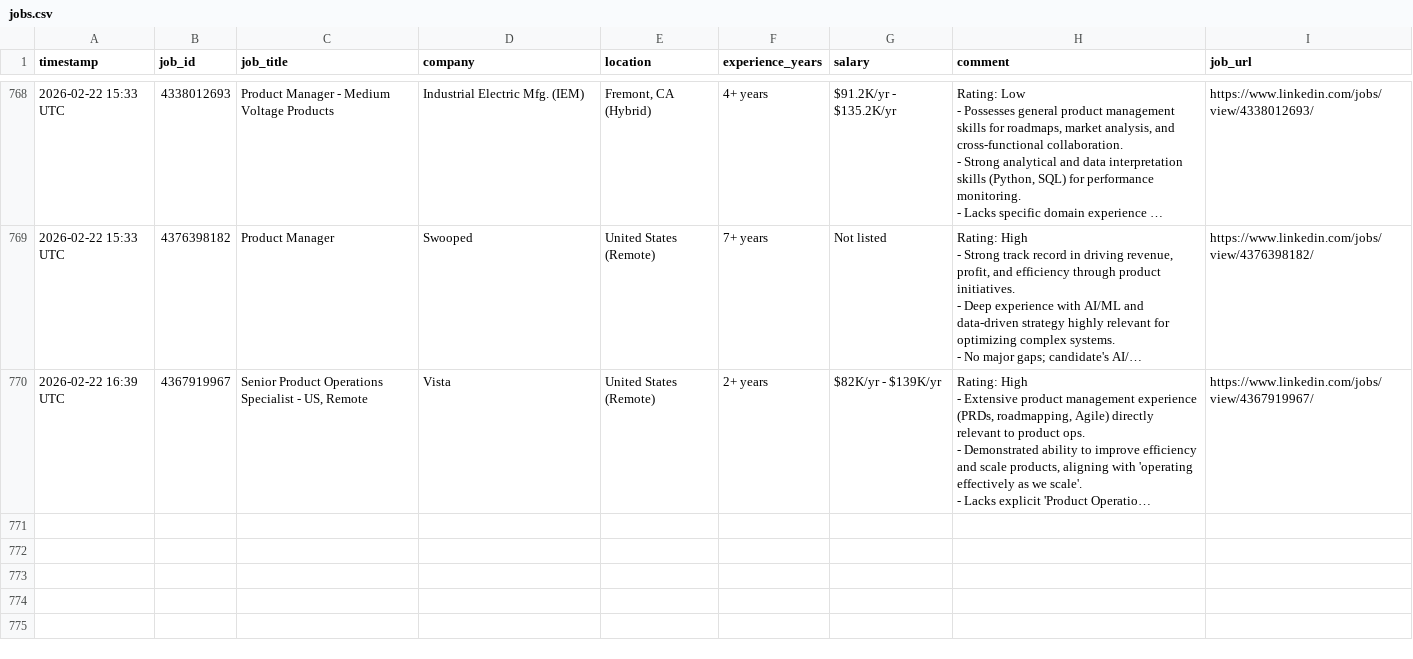
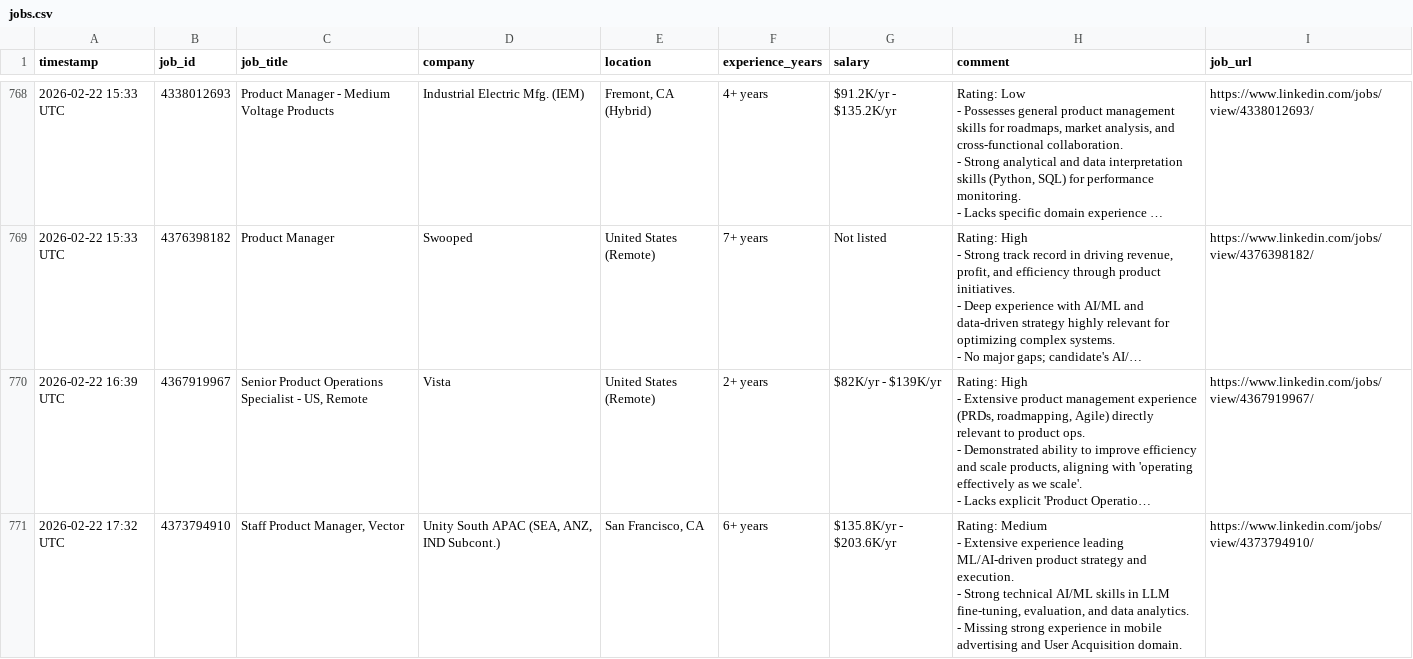
Before and after one commit to emmayisun/linkedin-job-tracker, a CSV file: jobs.csv, drawn as a sheet; only a part is shown, gaps mark what is left out; long unchanged cells end in …; ↵ is a line break in a cell; the diff names each change by its address in the sheet, - before the commit and + after, or states it on an @@ line.

```diff
--- a/jobs.csv
+++ b/jobs.csv
+row 771: 2026-02-22 17:32 UTC | 4373794910 | Staff Product Manager, Vector | Unity South APAC (SEA, ANZ, IND Subcont.) | San Francisco, CA | 6+ years | $135.8K/yr - $203.6K/yr | Rating: Medium ↵ - Extensive experience leading ML/AI-driven product strategy and execution. ↵ - Strong technical AI/ML skills in LLM fine-tuning, evaluation, and data analytics. ↵ - Missing strong experience in mobile advertising and User Acquisition domain. | https://www.linkedin.com/jobs/view/4373794910/
```
